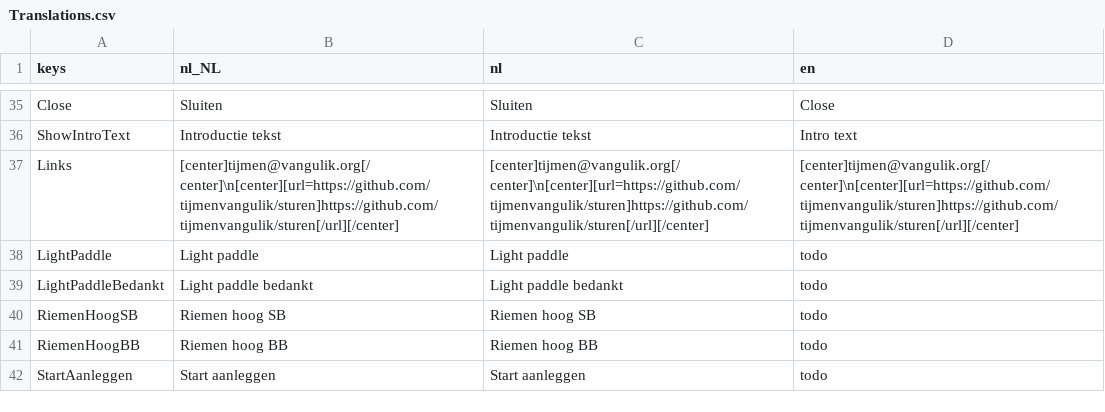
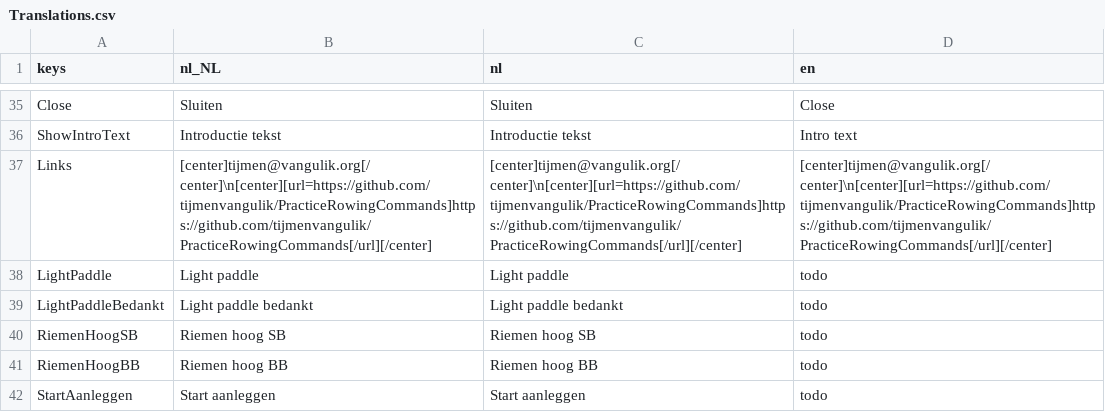
Before and after one commit to tijmenvangulik/PracticeRowingCommands, a CSV file: translations/Translations.csv, drawn as a sheet; only a part is shown, gaps mark what is left out.

```diff
--- a/translations/Translations.csv
+++ b/translations/Translations.csv
@@ -36,3 +36,3 @@ Close;Sluiten;Sluiten;Close
 ShowIntroText;Introductie tekst;Introductie tekst;Intro text
-Links;[center]tijmen@vangulik.org[/center]\n[center][url=https://github.com/tijmenvangulik/sturen]https://github.com/tijmenvangulik/sturen[/url][/center];[center]tijmen@vangulik.org[/center]\n[center][url=https://github.com/tijmenvangulik/sturen]https://github.com/tijmenvangulik/sturen[/url][/center];[center]tijmen@vangulik.org[/center]\n[center][url=https://github.com/tijmenvangulik/sturen]https://github.com/tijmenvangulik/sturen[/url][/center]
+Links;[center]tijmen@vangulik.org[/center]\n[center][url=https://github.com/tijmenvangulik/PracticeRowingCommands]https://github.com/tijmenvangulik/PracticeRowingCommands[/url][/center];[center]tijmen@vangulik.org[/center]\n[center][url=https://github.com/tijmenvangulik/PracticeRowingCommands]https://github.com/tijmenvangulik/PracticeRowingCommands[/url][/center];[center]tijmen@vangulik.org[/center]\n[center][url=https://github.com/tijmenvangulik/PracticeRowingCommands]https://github.com/tijmenvangulik/PracticeRowingCommands[/url][/center]
 LightPaddle;Light paddle;Light paddle;todo
```
Also changed, not shown: 5 other files.
